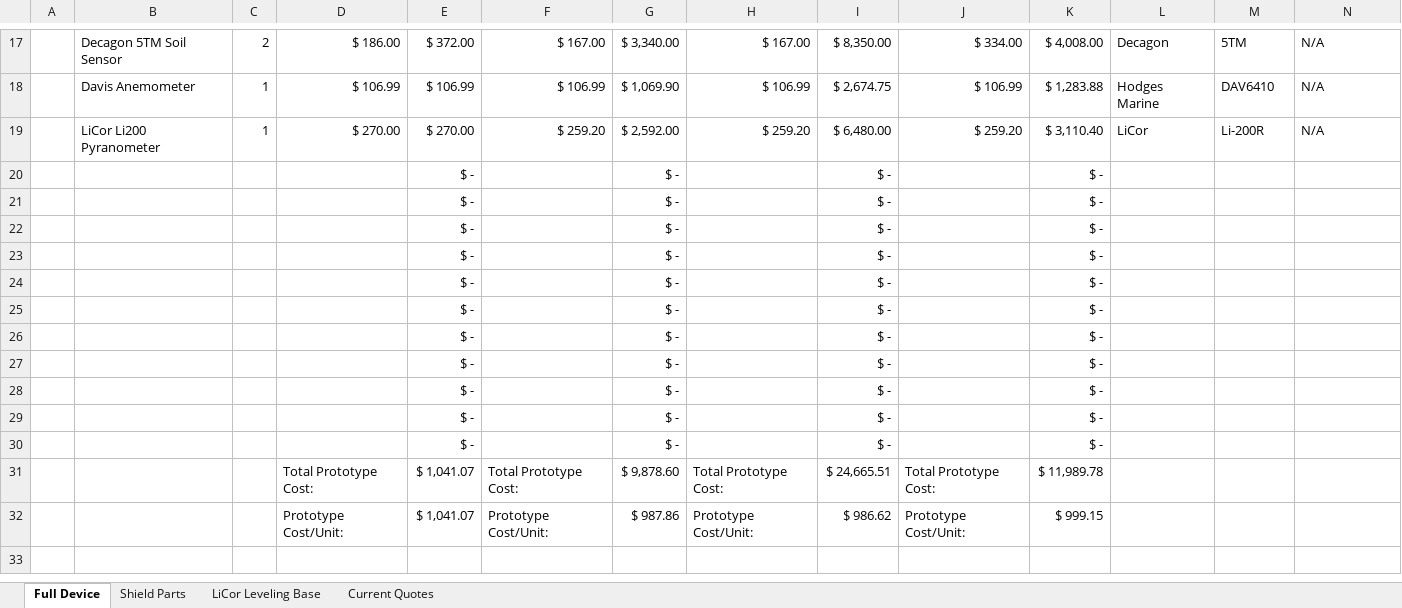
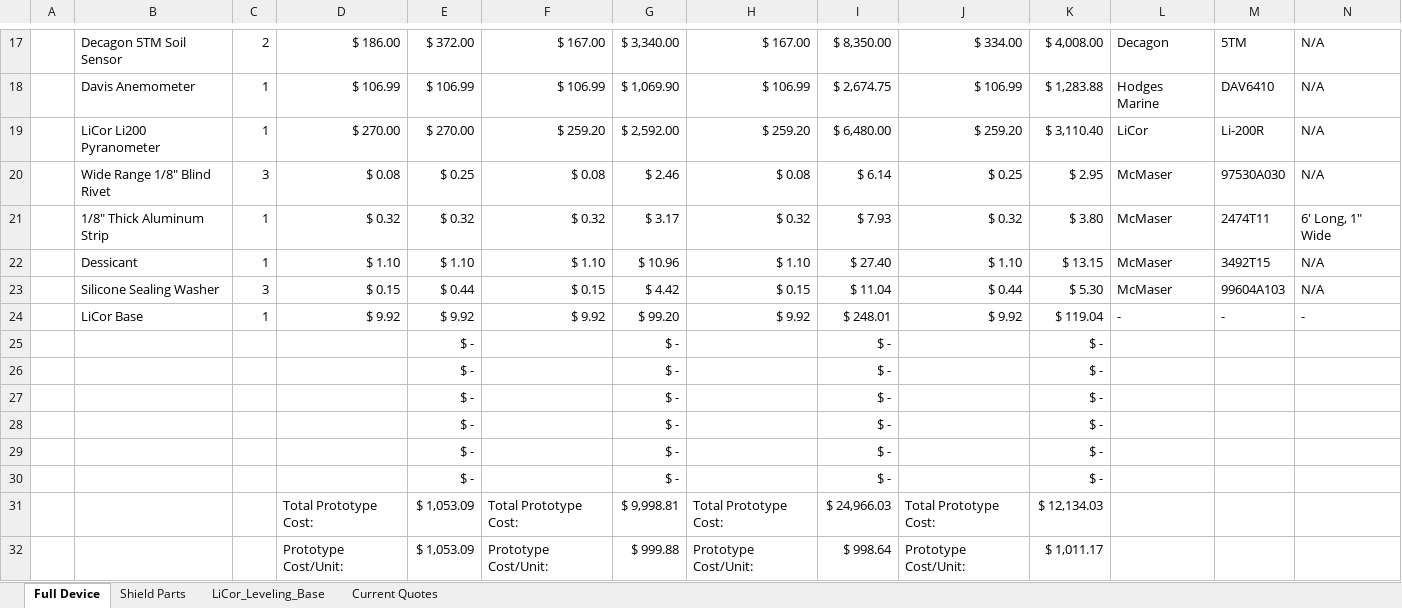
Before and after one commit to madvoid/LEMSv2, an Excel workbook: Hardware Information/Bill of Materials.xlsx, sheet Full Device, drawn as a sheet; only a part is shown, gaps mark what is left out; values as stored, in another font and other column widths than the file's, no borders; removed rows and columns are numbered as before the commit, all else as after; rows hold the shown columns only; the diff names each change by its address in the sheet, - before the commit and + after, or states it on an @@ line.

```diff
--- a/Hardware Information/Bill of Materials.xlsx (sheet Full Device)
+++ b/Hardware Information/Bill of Materials.xlsx (sheet Full Device)
-sheet tab: LiCor Leveling Base
+sheet tab: LiCor_Leveling_Base
+row 20:  | Wide Range 1/8" Blind Rivet | 3 | $ 0.08 | $ 0.25 | $ 0.08 | $ 2.46 | $ 0.08 | $ 6.14 | $ 0.25 | $ 2.95 | McMaser | 97530A030 | N/A
+row 21:  | 1/8" Thick Aluminum Strip | 1 | $ 0.32 | $ 0.32 | $ 0.32 | $ 3.17 | $ 0.32 | $ 7.93 | $ 0.32 | $ 3.80 | McMaser | 2474T11 | 6' Long, 1" Wide
+row 22:  | Dessicant | 1 | $ 1.10 | $ 1.10 | $ 1.10 | $ 10.96 | $ 1.10 | $ 27.40 | $ 1.10 | $ 13.15 | McMaser | 3492T15 | N/A
+row 23:  | Silicone Sealing Washer | 3 | $ 0.15 | $ 0.44 | $ 0.15 | $ 4.42 | $ 0.15 | $ 11.04 | $ 0.44 | $ 5.30 | McMaser | 99604A103 | N/A
+row 24:  | LiCor Base | 1 | $ 9.92 | $ 9.92 | $ 9.92 | $ 99.20 | $ 9.92 | $ 248.01 | $ 9.92 | $ 119.04 | - | - | -
-row 26:  |  |  |  | $ - |  | $ - |  | $ - |  | $ -
-row 27:  |  |  |  | $ - |  | $ - |  | $ - |  | $ -
-row 28:  |  |  |  | $ - |  | $ - |  | $ - |  | $ -
-row 29:  |  |  |  | $ - |  | $ - |  | $ - |  | $ -
-row 30:  |  |  |  | $ - |  | $ - |  | $ - |  | $ -
-E31:E32: $ 1,041.07
+E31:E32: $ 1,053.09
-G31: $ 9,878.60
+G31: $ 9,998.81
-I31: $ 24,665.51
+I31: $ 24,966.03
-K31: $ 11,989.78
+K31: $ 12,134.03
-G32: $ 987.86
+G32: $ 999.88
-I32: $ 986.62
+I32: $ 998.64
-K32: $ 999.15
+K32: $ 1,011.17
```
Also changed, not shown: sheet LiCor_Leveling_Base, formulas that keep their value, Hardware Information/Calibration Constants.xlsx, 23 other files.
